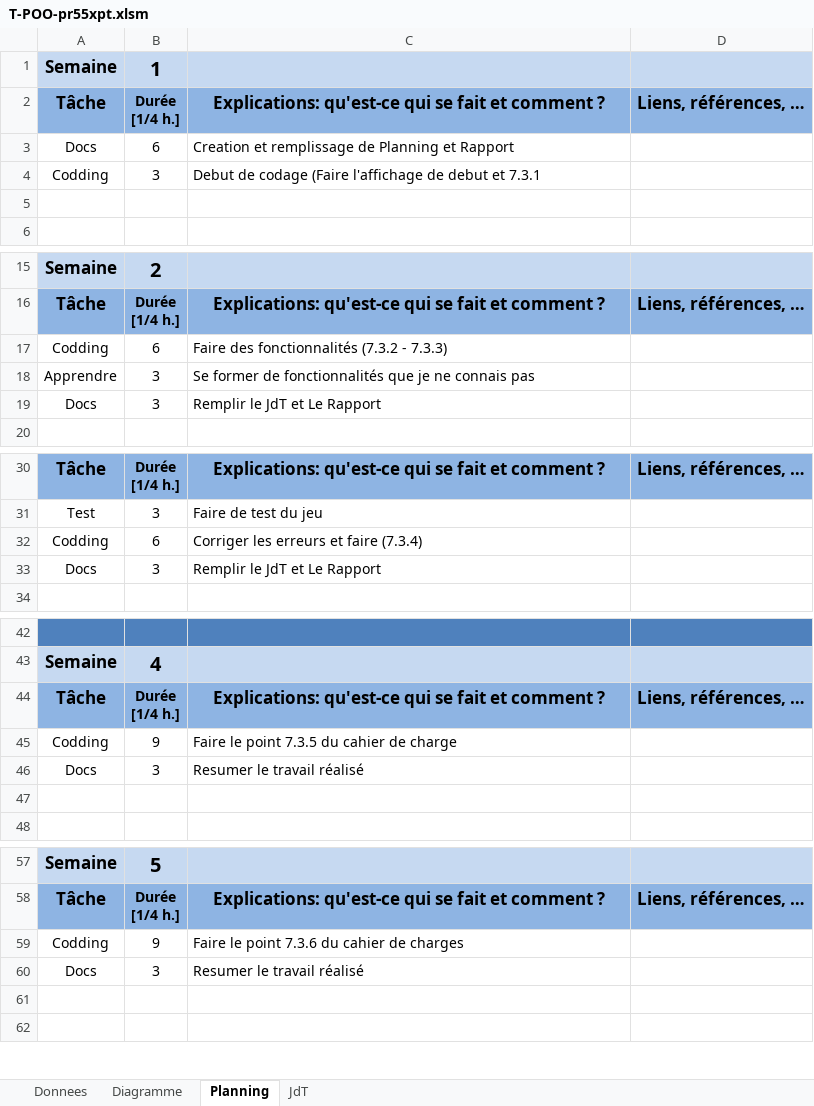
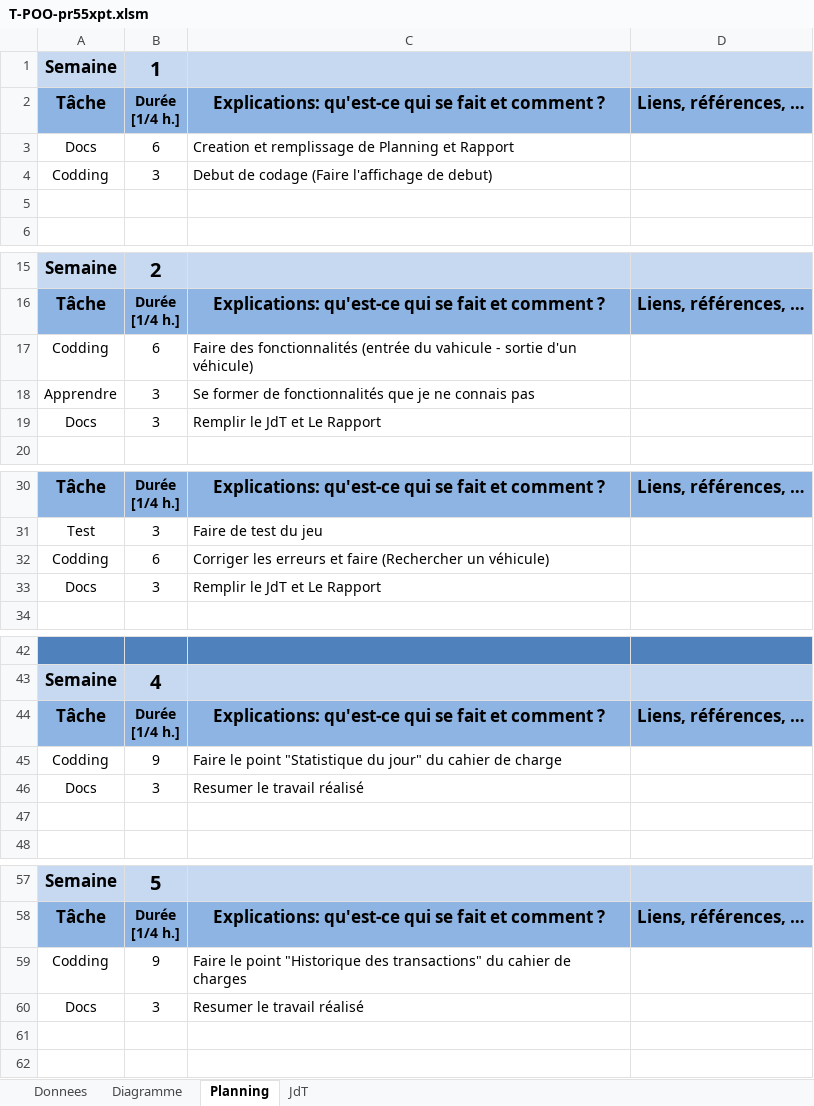
Before and after one commit to b1t3zzZ/P_320_Parking, an Excel workbook: T-POO-pr55xpt.xlsm, sheet Planning, drawn as a sheet; only a part is shown, gaps mark what is left out; values as stored, in another font and other column widths than the file's, no borders; charts and pictures not drawn; the diff covers the shown part only; the diff names each change by its address in the sheet, - before the commit and + after, or states it on an @@ line.

```diff
--- a/T-POO-pr55xpt.xlsm (sheet Planning)
+++ b/T-POO-pr55xpt.xlsm (sheet Planning)
-C4: …l'affichage de debut et 7.3.1
+C4: …l'affichage de debut)
-C17: …des fonctionnalités (7.3.2 - 7.3.3)
+C17: …des fonctionnalités (entrée du vahicule - sortie d'un véhicule)
-C32: …et faire (7.3.4)
+C32: …et faire (Rechercher un véhicule)
-C45: …le point 7.3.5 du cahier…
+C45: …le point "Statistique du jour" du cahier…
-C59: …le point 7.3.6 du cahier…
+C59: …le point "Historique des transactions" du cahier…
```
Also changed, not shown: 2 edited cells elsewhere in this sheet, sheet JdT, charts or pictures, 1 other file.
